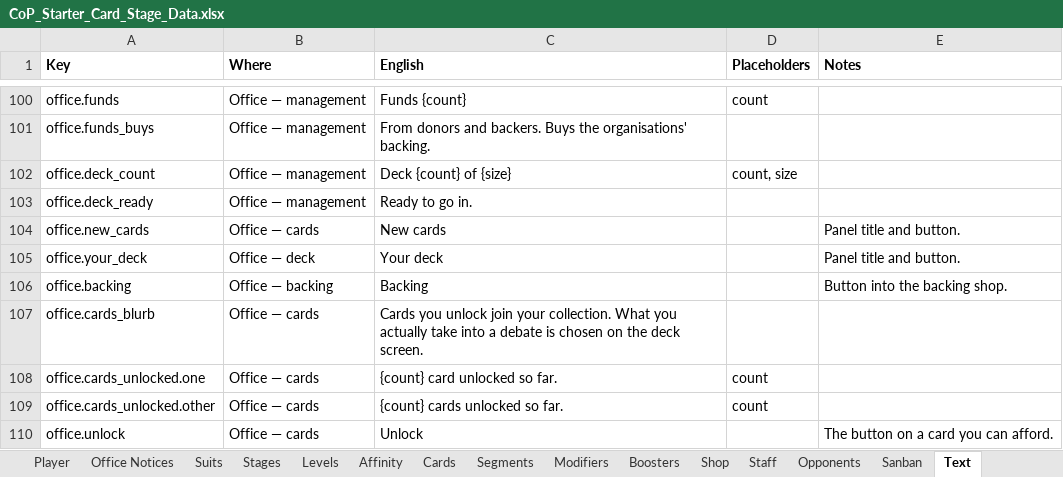
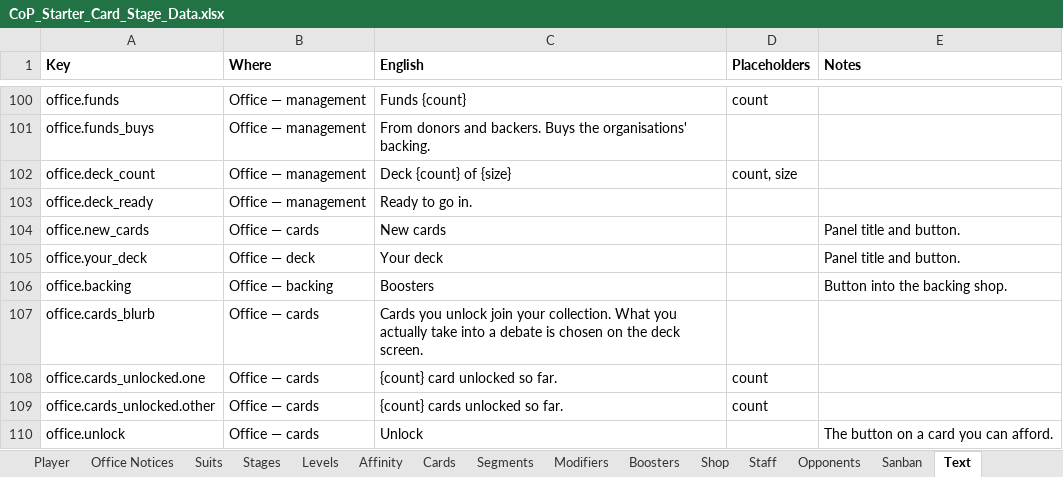
Before and after one commit to Lotusmonogatari/CoP-Deckbuilder, an Excel workbook: design/CoP_Starter_Card_Stage_Data.xlsx, sheet Text, drawn as a sheet; only a part is shown, gaps mark what is left out; values as stored, in another font and other column widths than the file's, no borders; the diff names each change by its address in the sheet, - before the commit and + after, or states it on an @@ line.

```diff
--- a/design/CoP_Starter_Card_Stage_Data.xlsx (sheet Text)
+++ b/design/CoP_Starter_Card_Stage_Data.xlsx (sheet Text)
-C106 (English): Backing
+C106 (English): Boosters
```
Also changed, not shown: 5 other files.
